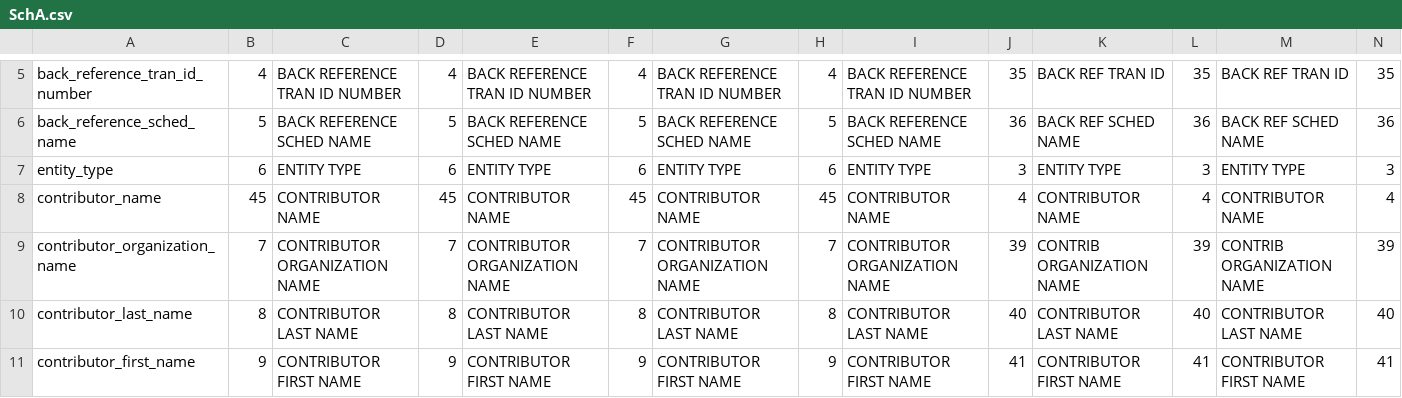
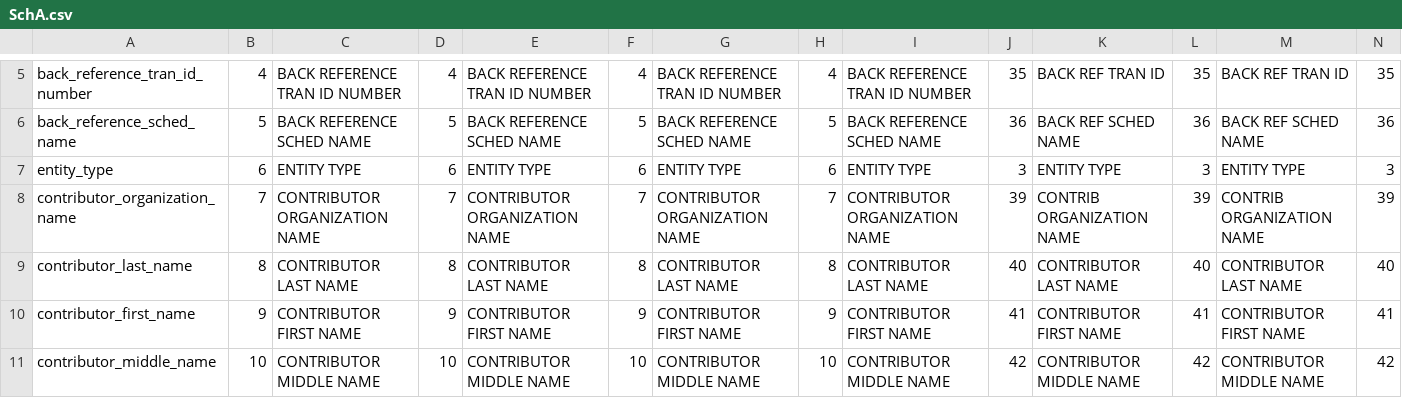
Before and after one commit to newsdev/fec-csv-sources, a CSV file: SchA.csv, drawn as a sheet; only a part is shown, gaps mark what is left out; the shorter side is filled out with more unchanged rows; rows hold the shown columns only; the diff names each change by its address in the sheet, - before the commit and + after, or states it on an @@ line.

Commit message:
contributor_name isn't actually a thing

```diff
--- a/SchA.csv
+++ b/SchA.csv
-row 8: contributor_name | 45 | CONTRIBUTOR NAME | 45 | CONTRIBUTOR NAME | 45 | CONTRIBUTOR NAME | 45 | CONTRIBUTOR NAME | 4 | CONTRIBUTOR NAME | 4 | CONTRIBUTOR NAME | 4
```
